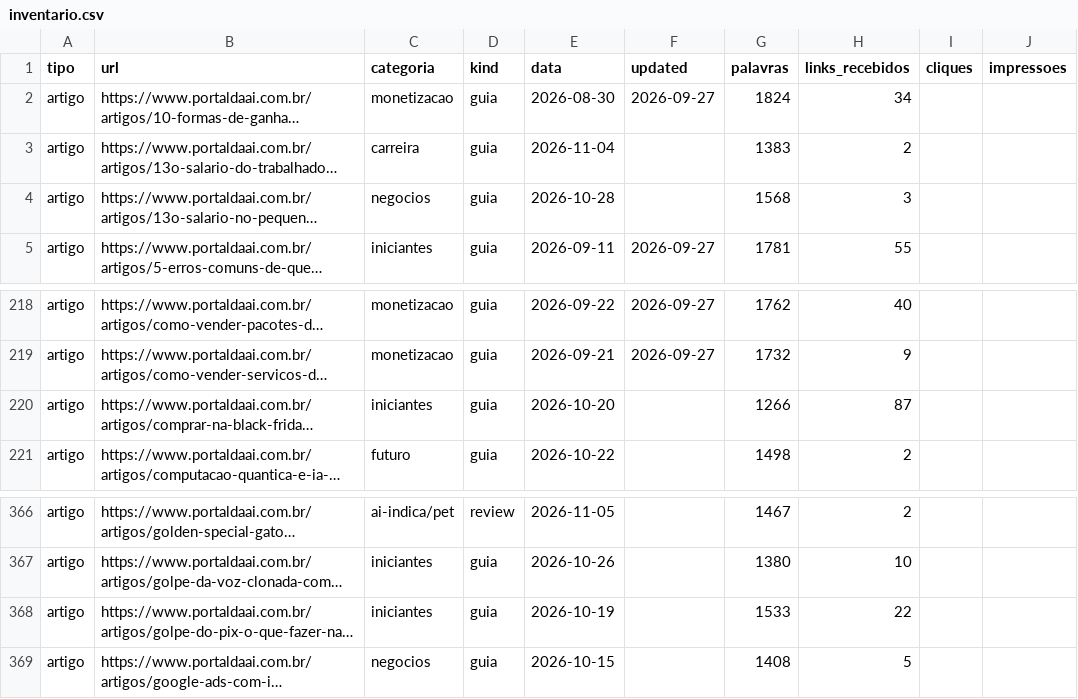
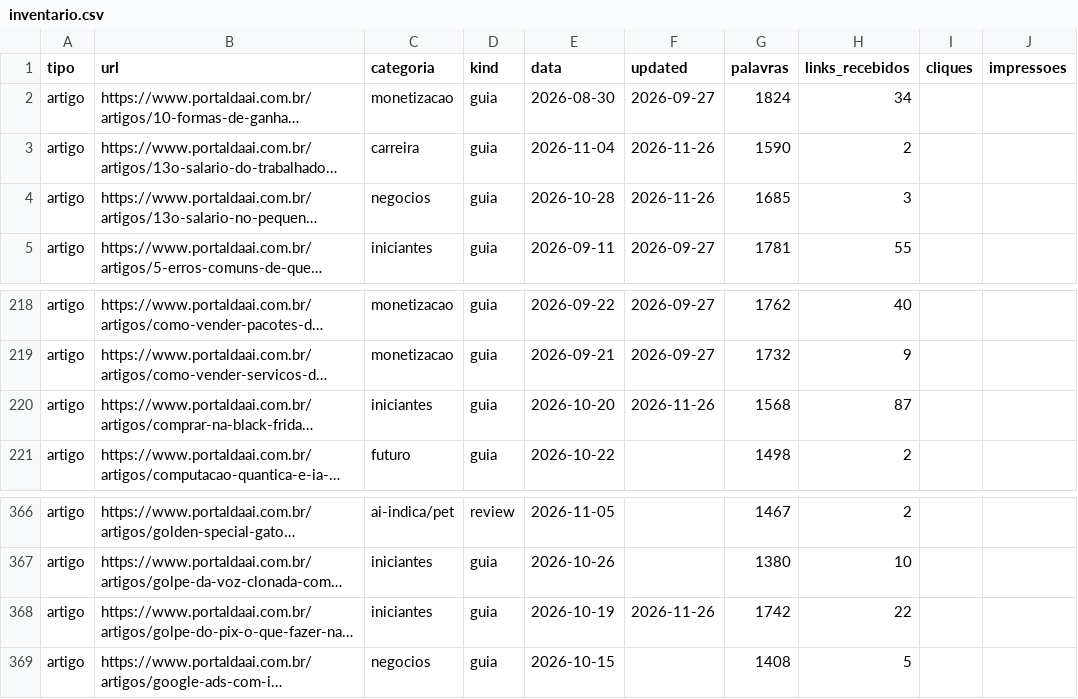
Before and after one commit to vocacaodepai/portaldaai, a CSV file: docs/inventario/inventario.csv, drawn as a sheet; only a part is shown, gaps mark what is left out; long unchanged cells end in …; the diff names each change by its address in the sheet, - before the commit and + after, or states it on an @@ line.

```diff
--- a/docs/inventario/inventario.csv
+++ b/docs/inventario/inventario.csv
-F3:F4 (updated): (empty)
+F3:F4 (updated): 2026-11-26
-G3 (palavras): 1383
+G3 (palavras): 1590
-G4 (palavras): 1568
+G4 (palavras): 1685
-F220 (updated): (empty)
+F220 (updated): 2026-11-26
-G220 (palavras): 1266
+G220 (palavras): 1568
-F368 (updated): (empty)
+F368 (updated): 2026-11-26
-G368 (palavras): 1533
+G368 (palavras): 1742
```
Also changed, not shown: 4 other files.
